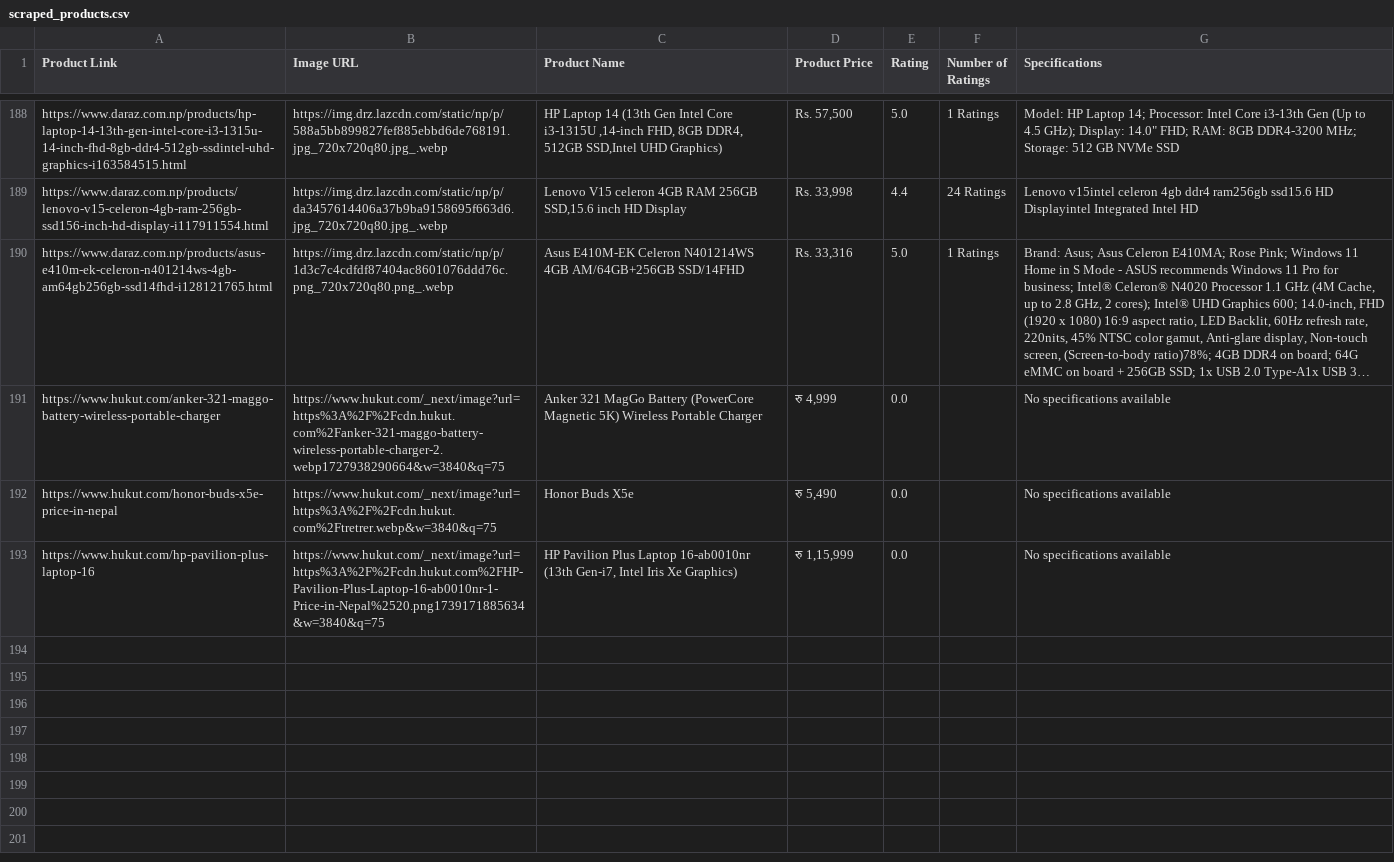
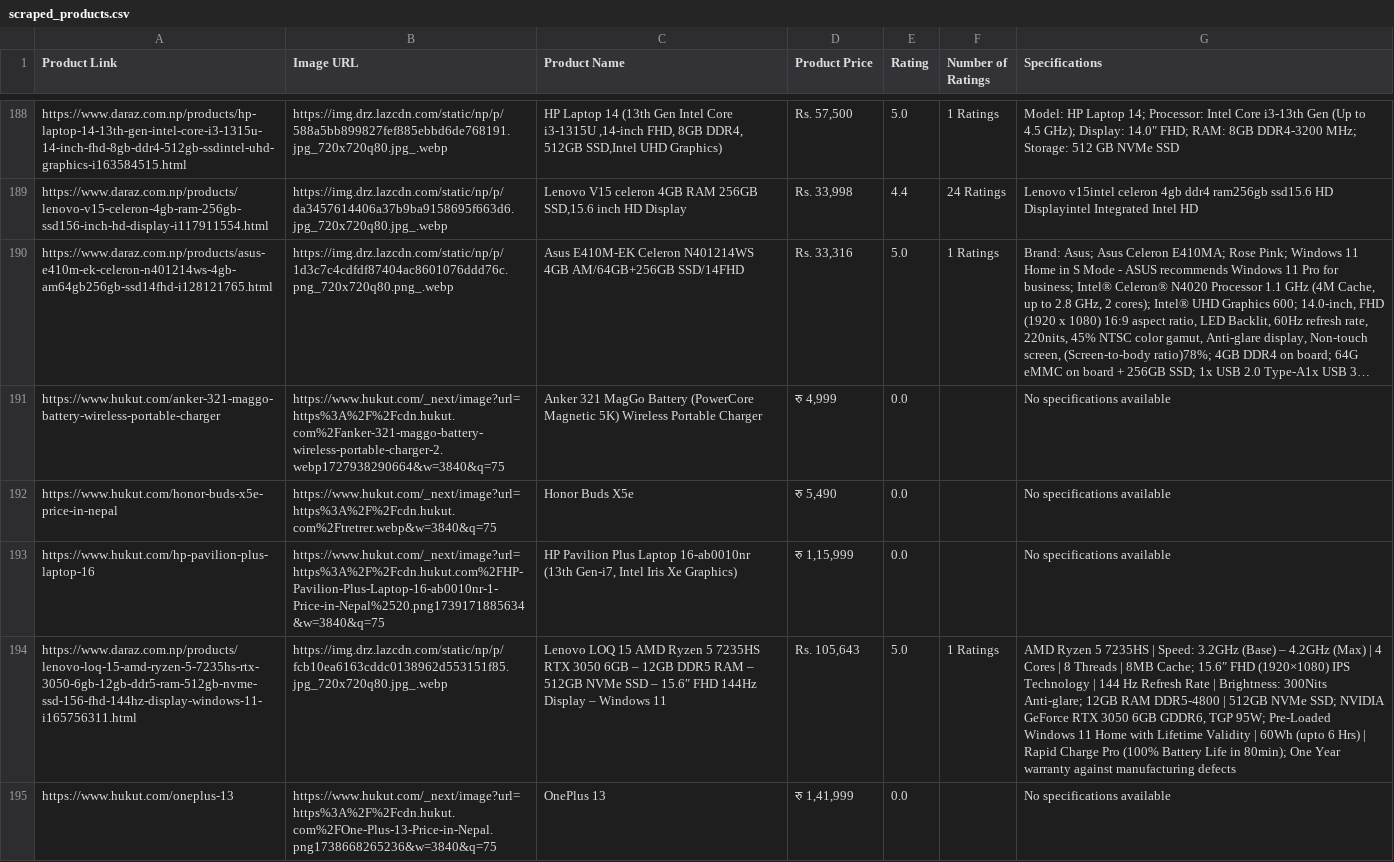
Before and after one commit to laxmansharma1811/Product_aggregator, a CSV file: product_aggregator/product_aggregator/data/scraped_products.csv, drawn as a sheet; only a part is shown, gaps mark what is left out; long unchanged cells end in …; the diff names each change by its address in the sheet, - before the commit and + after, or states it on an @@ line.

Commit message:
Hukut Scraping code changed

```diff
--- a/product_aggregator/product_aggregator/data/scraped_products.csv
+++ b/product_aggregator/product_aggregator/data/scraped_products.csv
+row 194: https://www.daraz.com.np/products/lenovo-loq-15-amd-ryzen-5-7235hs-rtx-3050-6gb-12gb-ddr5-ram-512gb-nvme-ssd-156-fhd-144hz-display-windows-11-i165756311.html | https://img.drz.lazcdn.com/static/np/p/fcb10ea6163cddc0138962d553151f85.jpg_720x720q80.jpg_.webp | Lenovo LOQ 15 AMD Ryzen 5 7235HS RTX 3050 6GB – 12GB DDR5 RAM – 512GB NVMe SSD – 15.6″ FHD 144Hz Display – Windows 11 | Rs. 105,643 | 5.0 | 1 Ratings | AMD Ryzen 5 7235HS | Speed: 3.2GHz (Base) – 4.2GHz (Max) | 4 Cores | 8 Threads | 8MB Cache; 15.6″ FHD (1920×1080) IPS Technology | 144 Hz Refresh Rate | Brightness: 300Nits Anti-glare; 12GB RAM DDR5-4800 | 512GB NVMe SSD; NVIDIA GeForce RTX 3050 6GB GDDR6, TGP 95W; Pre-Loaded Windows 11 Home with Lifetime Validity | 60Wh (upto 6 Hrs) | Rapid Charge Pro (100% Battery Life in 80min); One Year warranty against manufacturing defects
+row 195: https://www.hukut.com/oneplus-13 | https://www.hukut.com/_next/image?url=https%3A%2F%2Fcdn.hukut.com%2FOne-Plus-13-Price-in-Nepal.png1738668265236&w=3840&q=75 | OnePlus 13 | रु 1,41,999 | 0.0 |  | No specifications available
```
Also changed, not shown: 4 other files.
